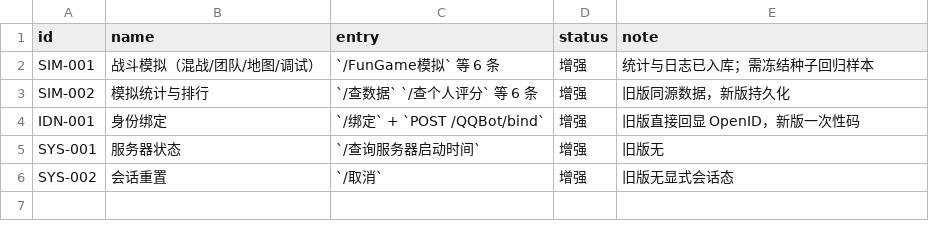
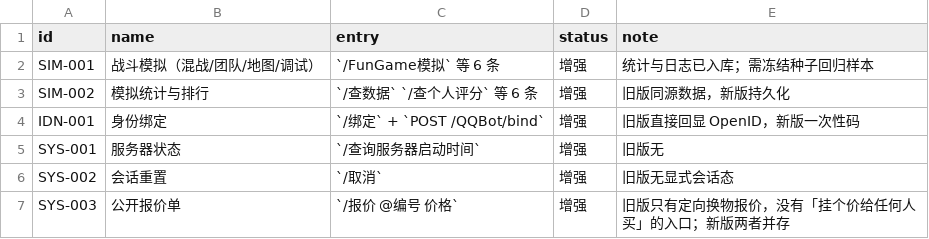
Before and after one commit to candy-cottage/oshima-bot, a TSV file: migration/matrix_external.tsv, drawn as a sheet.

```diff
--- a/migration/matrix_external.tsv
+++ b/migration/matrix_external.tsv
@@ -6 +6,2 @@ SYS-001	服务器状态	`/查询服务器启动时间`	增强	旧版无
 SYS-002	会话重置	`/取消`	增强	旧版无显式会话态
+SYS-003	公开报价单	`/报价 @编号 价格`	增强	旧版只有定向换物报价，没有「挂个价给任何人买」的入口；新版两者并存
```
Also changed, not shown: migration/matrix.tsv, 9 other files.
